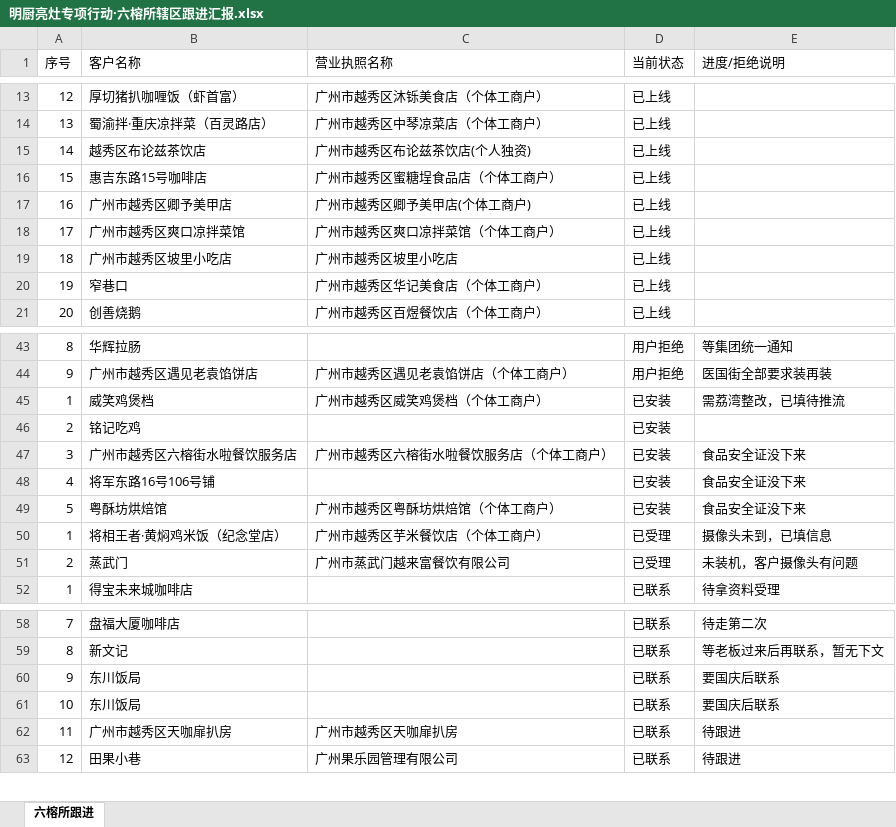
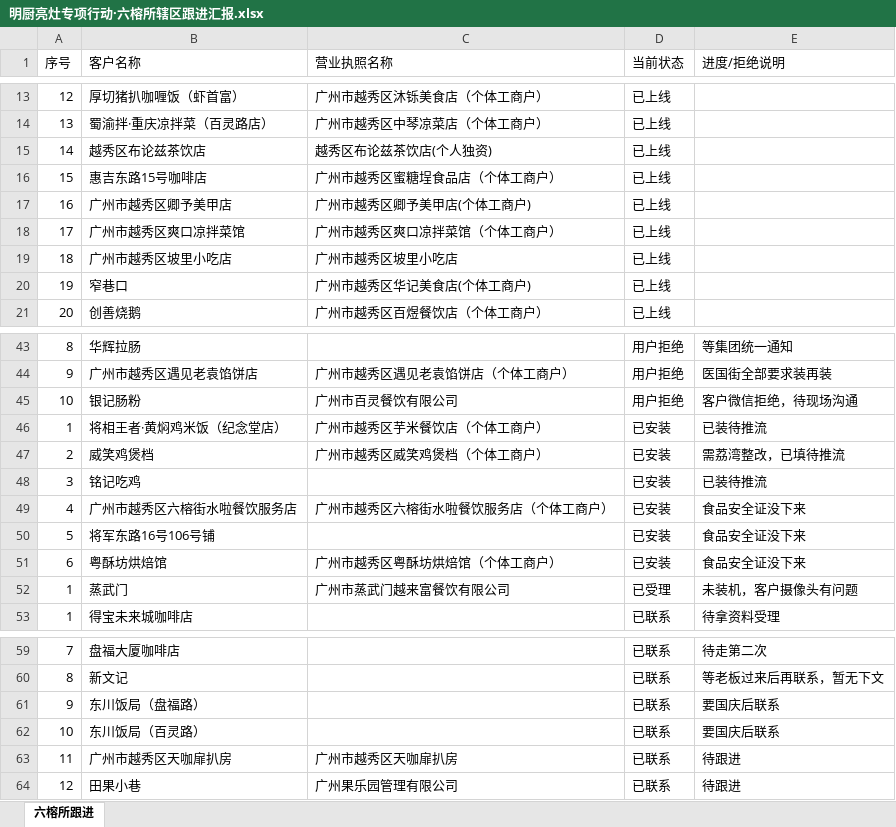
Before and after one commit to wujiezhang2017/mingchu-report, an Excel workbook: 明厨亮灶专项行动·六榕所辖区跟进汇报.xlsx, sheet 六榕所跟进, drawn as a sheet; only a part is shown, gaps mark what is left out; values as stored, in another font and other column widths than the file's, no borders; removed rows and columns are numbered as before the commit, all else as after; the diff names each change by its address in the sheet, - before the commit and + after, or states it on an @@ line.

Commit message:
更新xlsx真实文件 2026-10-10

```diff
--- a/明厨亮灶专项行动·六榕所辖区跟进汇报.xlsx (sheet 六榕所跟进)
+++ b/明厨亮灶专项行动·六榕所辖区跟进汇报.xlsx (sheet 六榕所跟进)
-C15 (营业执照名称): 广州市越秀区布论兹茶饮店(个人独资)
+C15 (营业执照名称): 越秀区布论兹茶饮店(个人独资)
-C20 (营业执照名称): 广州市越秀区华记美食店（个体工商户）
+C20 (营业执照名称): 广州市越秀区华记美食店(个体工商户)
+row 45: 10 | 银记肠粉 | 广州市百灵餐饮有限公司 | 用户拒绝 | 客户微信拒绝，待现场沟通
+row 46: 1 | 将相王者·黄焖鸡米饭（纪念堂店） | 广州市越秀区芋米餐饮店（个体工商户） | 已安装 | 已装待推流
-A47 (序号): 1
+A47 (序号): 2
-A48 (序号): 2
+A48 (序号): 3
-E48 (进度/拒绝说明): (empty)
+E48 (进度/拒绝说明): 已装待推流
-A49 (序号): 3
+A49 (序号): 4
-A50 (序号): 4
+A50 (序号): 5
-A51 (序号): 5
+A51 (序号): 6
-row 50: 1 | 将相王者·黄焖鸡米饭（纪念堂店） | 广州市越秀区芋米餐饮店（个体工商户） | 已受理 | 摄像头未到，已填信息
-A52 (序号): 2
+A52 (序号): 1
-B61 (客户名称): 东川饭局
+B61 (客户名称): 东川饭局（盘福路）
-B62 (客户名称): 东川饭局
+B62 (客户名称): 东川饭局（百灵路）
```
